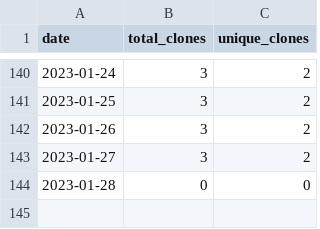
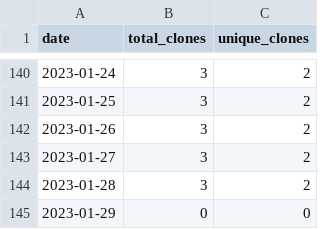
Before and after one commit to MatthewBentz/Comp3700, a CSV file: .traffic/clones.csv, drawn as a sheet; only a part is shown, gaps mark what is left out.

Commit message:
Updating repository traffic graph

```diff
--- a/.traffic/clones.csv
+++ b/.traffic/clones.csv
@@ -143,2 +143,3 @@ date,total_clones,unique_clones
 2023-01-27,3,2
-2023-01-28,0,0
+2023-01-28,3,2
+2023-01-29,0,0
```
Also changed, not shown: .traffic/views.csv, 3 other files.
